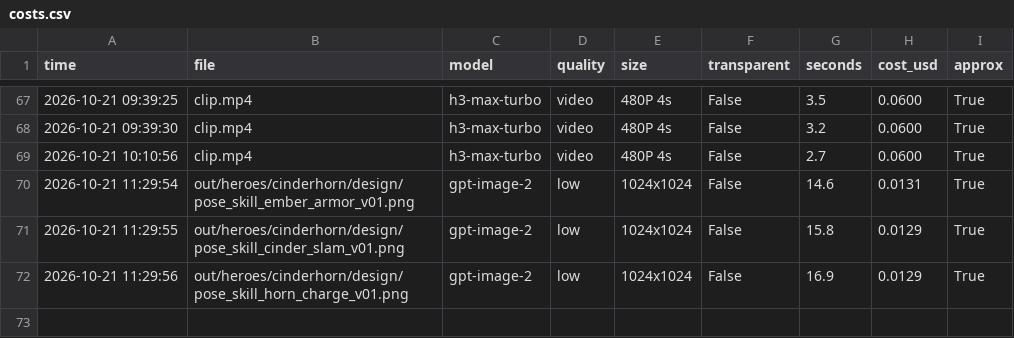
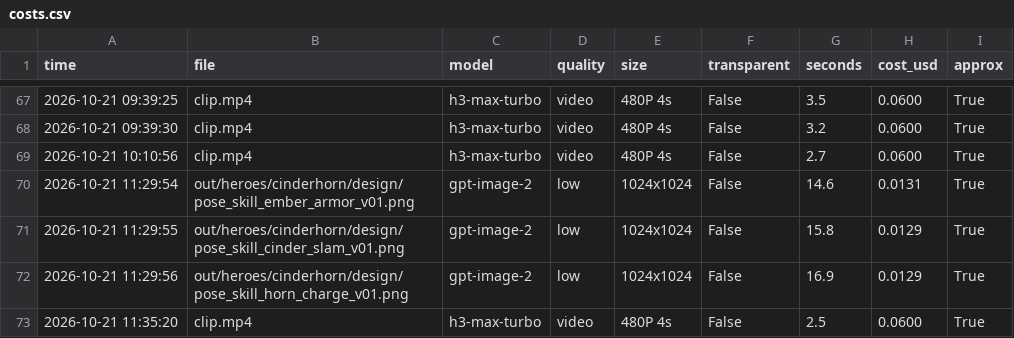
Before and after one commit to vinhtran6686/fal-lab, a CSV file: out/costs.csv, drawn as a sheet; only a part is shown, gaps mark what is left out; the diff names each change by its address in the sheet, - before the commit and + after, or states it on an @@ line.

```diff
--- a/out/costs.csv
+++ b/out/costs.csv
+row 73: 2026-10-21 11:35:20 | clip.mp4 | h3-max-turbo | video | 480P 4s | False | 2.5 | 0.0600 | True
```
Also changed, not shown: 8 other files.
